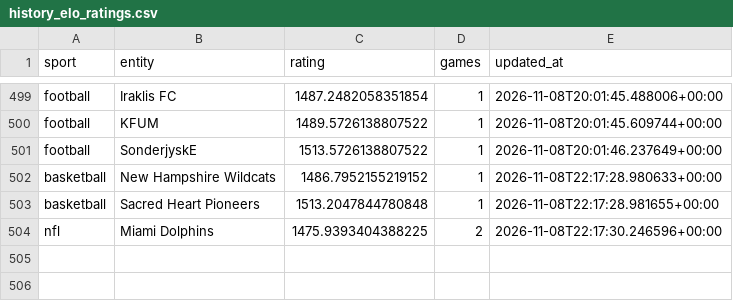
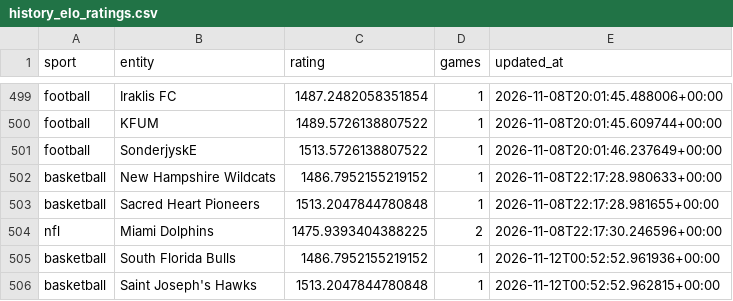
Before and after one commit to marianmatus73-dot/Futbal_dnes, a CSV file: exports/history_elo_ratings.csv, drawn as a sheet; only a part is shown, gaps mark what is left out; the diff names each change by its address in the sheet, - before the commit and + after, or states it on an @@ line.

```diff
--- a/exports/history_elo_ratings.csv
+++ b/exports/history_elo_ratings.csv
+row 505: basketball | South Florida Bulls | 1486.7952155219152 | 1 | 2026-11-12T00:52:52.961936+00:00
+row 506: basketball | Saint Joseph's Hawks | 1513.2047844780848 | 1 | 2026-11-12T00:52:52.962815+00:00
```
Also changed, not shown: 5 other files.
